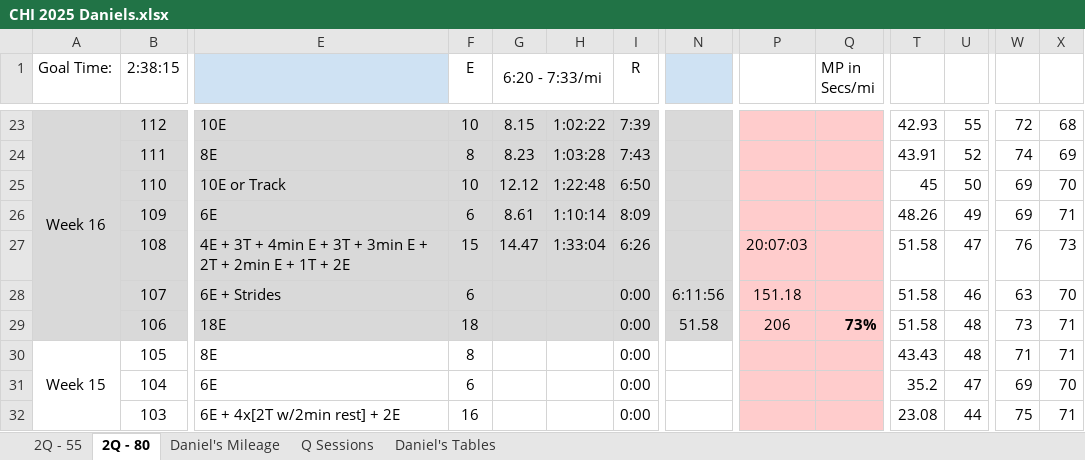
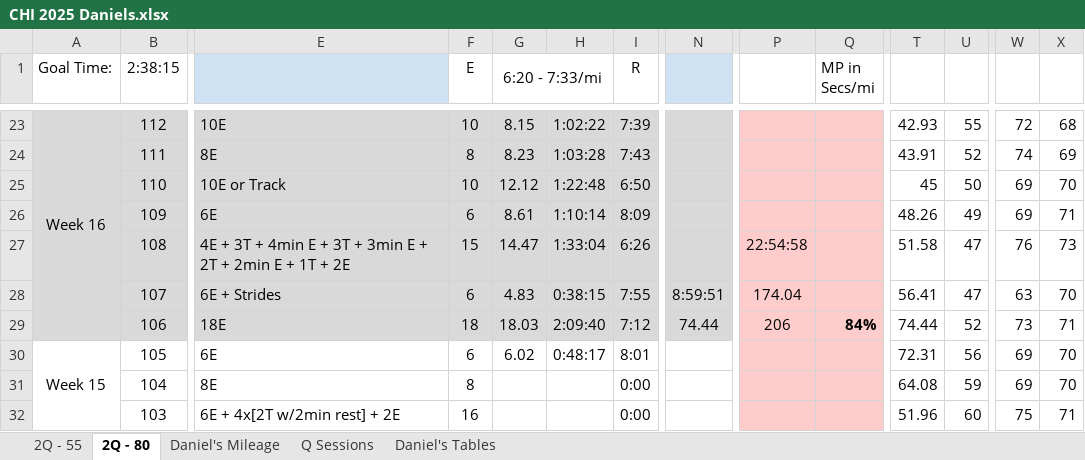
Before and after one commit to danmcgraw94/Running, an Excel workbook: TrainingPlans/CHI 2025 Daniels.xlsx, sheet 2Q - 80, drawn as a sheet; only a part is shown, gaps mark what is left out; values as stored, in another font and other column widths than the file's, no borders; the diff covers the shown part only; the diff names each change by its address in the sheet, - before the commit and + after, or states it on an @@ line.

Commit message:
update on 6-29

```diff
--- a/TrainingPlans/CHI 2025 Daniels.xlsx (sheet 2Q - 80)
+++ b/TrainingPlans/CHI 2025 Daniels.xlsx (sheet 2Q - 80)
-P27: 20:07:03
+P27: 22:54:58
-G28 (6:20 - 7:33/mi): (empty)
+G28 (6:20 - 7:33/mi): 4.83
-H28: (empty)
+H28: 0:38:15
-I28 (R): 0:00
+I28 (R): 7:55
-N28: 6:11:56
+N28: 8:59:51
-P28: 151.18
+P28: 174.04
-T28: 51.58
+T28: 56.41
-U28: 46
+U28: 47
-G29 (6:20 - 7:33/mi): (empty)
+G29 (6:20 - 7:33/mi): 18.03
-H29: (empty)
+H29: 2:09:40
-I29 (R): 0:00
+I29 (R): 7:12
-N29: 51.58
+N29: 74.44
-Q29 (MP in Secs/mi): 73%
+Q29 (MP in Secs/mi): 84%
-T29: 51.58
+T29: 74.44
-U29: 48
+U29: 52
-E30: 8E
+E30: 6E
-F30 (E): 8
+F30 (E): 6
-G30 (6:20 - 7:33/mi): (empty)
+G30 (6:20 - 7:33/mi): 6.02
-H30: (empty)
+H30: 0:48:17
-I30 (R): 0:00
+I30 (R): 8:01
-T30: 43.43
+T30: 72.31
-U30: 48
+U30: 56
-W30: 71
+W30: 69
-X30: 71
+X30: 70
-E31: 6E
+E31: 8E
-F31 (E): 6
+F31 (E): 8
-T31: 35.2
+T31: 64.08
-U31: 47
+U31: 59
-T32: 23.08
+T32: 51.96
-U32: 44
+U32: 60
```
Also changed, not shown: 79 edited cells elsewhere in this sheet, sheet Daniel's Mileage, charts or pictures.
